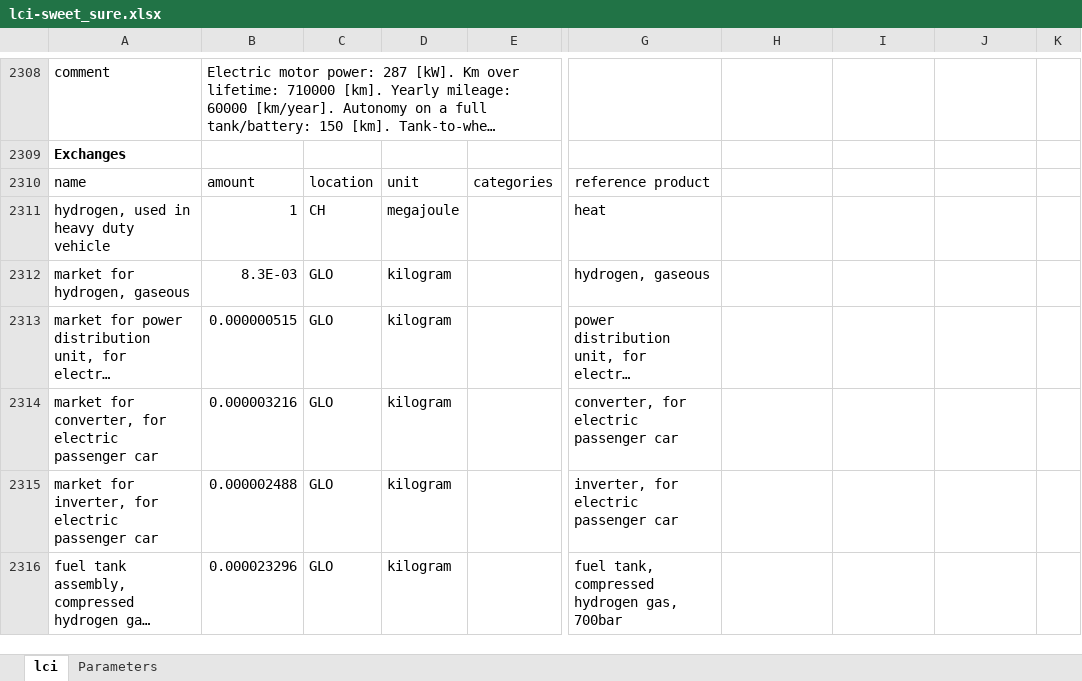
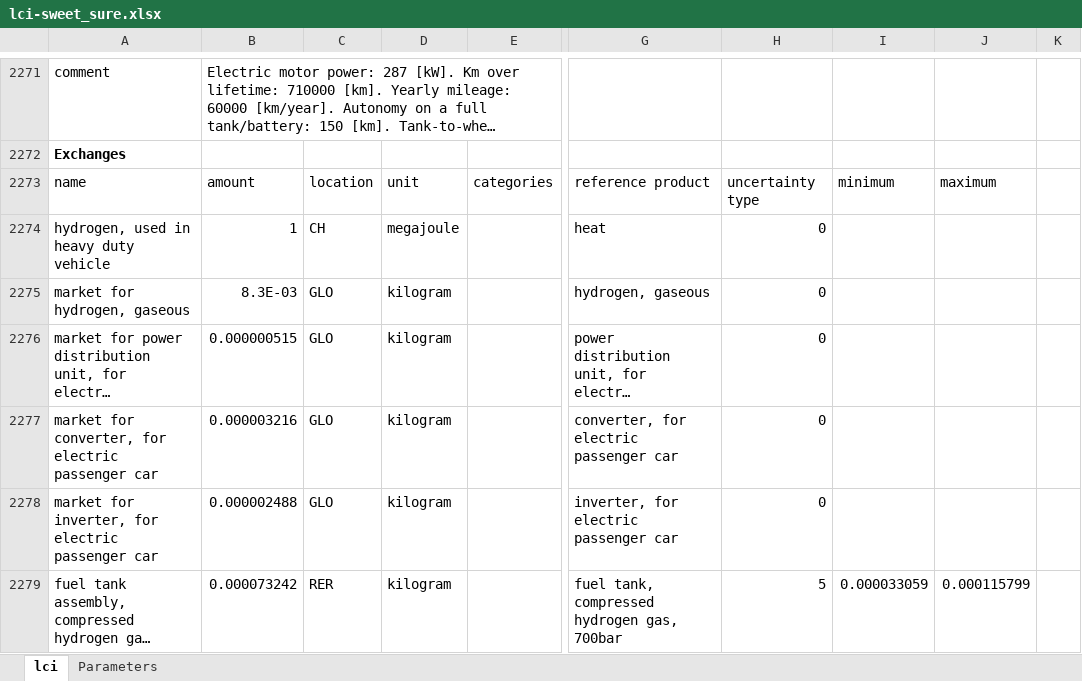
Before and after one commit to premise-community-scenarios/sweet_sure-2050-switzerland, an Excel workbook: inventories/lci-sweet_sure.xlsx, sheet lci, drawn as a sheet; only a part is shown, gaps mark what is left out; long unchanged cells end in …; values as stored, in another font and other column widths than the file's, no borders; addresses are those after the commit; the diff covers the shown part only; the diff names each change by its address in the sheet, - before the commit and + after, or states it on an @@ line.

```diff
--- a/inventories/lci-sweet_sure.xlsx (sheet lci)
+++ b/inventories/lci-sweet_sure.xlsx (sheet lci)
-H2273: (empty)
+H2273: uncertainty type
-I2273: (empty)
+I2273: minimum
-J2273: (empty)
+J2273: maximum
-H2274:H2278: (empty)
+H2274:H2278: 0
-B2279: 0.000023296
+B2279: 0.000073242
-C2279: GLO
+C2279: RER
-H2279: (empty)
+H2279: 5
-I2279: (empty)
+I2279: 0.000033059
-J2279: (empty)
+J2279: 0.000115799
```
Also changed, not shown: 7 added rows, 44 removed rows and 256 edited cells elsewhere in this sheet, formulas that keep their value, 3 other files.
